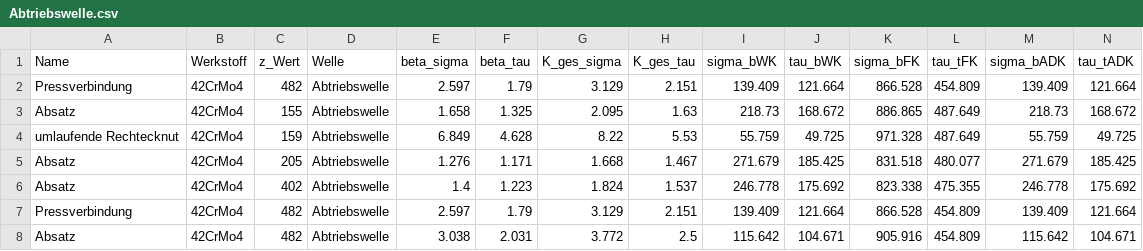
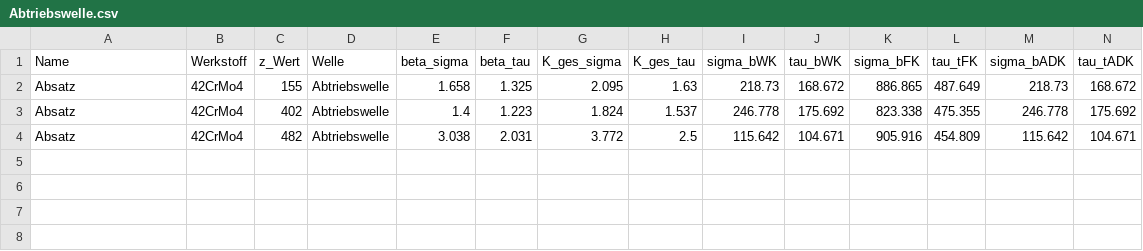
Before and after one commit to sydgtfzguhgfhtr/ME_Wellennachweis, a CSV file: PDFs/Abtriebswelle.csv, drawn as a sheet; only a part is shown; rows hold the shown columns only; the diff names each change by its address in the sheet, - before the commit and + after, or states it on an @@ line.

```diff
--- a/PDFs/Abtriebswelle.csv
+++ b/PDFs/Abtriebswelle.csv
-row 2: Pressverbindung | 42CrMo4 | 482 | Abtriebswelle | 2.597 | 1.79 | 3.129 | 2.151 | 139.409 | 121.664 | 866.528 | 454.809 | 139.409 | 121.664
-row 4: umlaufende Rechtecknut | 42CrMo4 | 159 | Abtriebswelle | 6.849 | 4.628 | 8.22 | 5.53 | 55.759 | 49.725 | 971.328 | 487.649 | 55.759 | 49.725
-row 5: Absatz | 42CrMo4 | 205 | Abtriebswelle | 1.276 | 1.171 | 1.668 | 1.467 | 271.679 | 185.425 | 831.518 | 480.077 | 271.679 | 185.425
-row 7: Pressverbindung | 42CrMo4 | 482 | Abtriebswelle | 2.597 | 1.79 | 3.129 | 2.151 | 139.409 | 121.664 | 866.528 | 454.809 | 139.409 | 121.664
```
Also changed, not shown: 12 other files.
